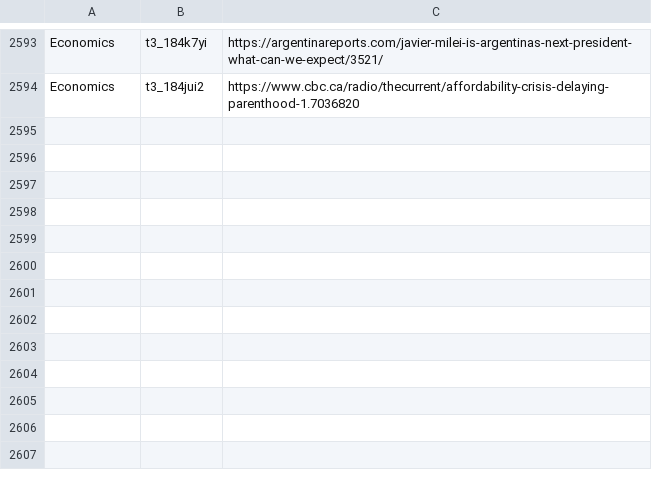
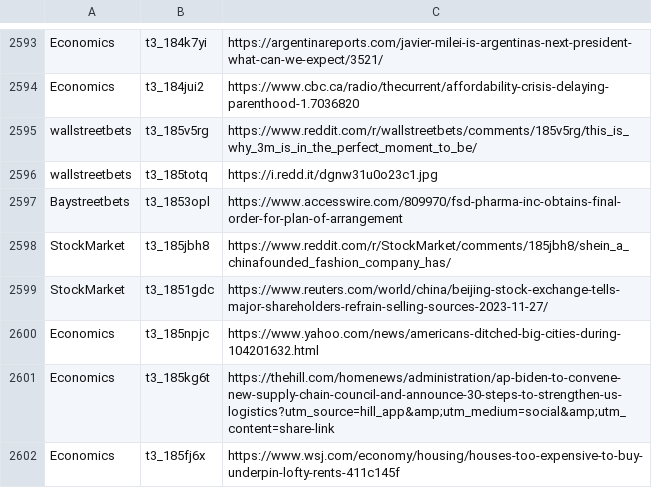
Before and after one commit to dli-invest/stonk_events, a CSV file: data/reddit/reddit_articles.csv, drawn as a sheet; only a part is shown, gaps mark what is left out.

```diff
--- a/data/reddit/reddit_articles.csv
+++ b/data/reddit/reddit_articles.csv
@@ -2594 +2594,9 @@ Economics,t3_184k7yi,https://argentinareports.com/javier-milei-is-argentinas-nex
 Economics,t3_184jui2,https://www.cbc.ca/radio/thecurrent/affordability-crisis-delaying-parenthood-1.7036820
+wallstreetbets,t3_185v5rg,https://www.reddit.com/r/wallstreetbets/comments/185v5rg/this_is_why_3m_is_in_the_perfect_moment_to_be/
+wallstreetbets,t3_185totq,https://i.redd.it/dgnw31u0o23c1.jpg
+Baystreetbets,t3_1853opl,https://www.accesswire.com/809970/fsd-pharma-inc-obtains-final-order-for-plan-of-arrangement
+StockMarket,t3_185jbh8,https://www.reddit.com/r/StockMarket/comments/185jbh8/shein_a_chinafounded_fashion_company_has/
+StockMarket,t3_1851gdc,https://www.reuters.com/world/china/beijing-stock-exchange-tells-major-shareholders-refrain-selling-sources-2023-11-27/
+Economics,t3_185npjc,https://www.yahoo.com/news/americans-ditched-big-cities-during-104201632.html
+Economics,t3_185kg6t,https://thehill.com/homenews/administration/ap-biden-to-convene-new-supply-chain-council-and-announce-30-steps-to-strengthen-us-logistics?utm_source=hill_app&amp;utm_medium=social&amp;utm_content=share-link
+Economics,t3_185fj6x,https://www.wsj.com/economy/housing/houses-too-expensive-to-buy-underpin-lofty-rents-411c145f
```
Also changed, not shown: 2 other files.
